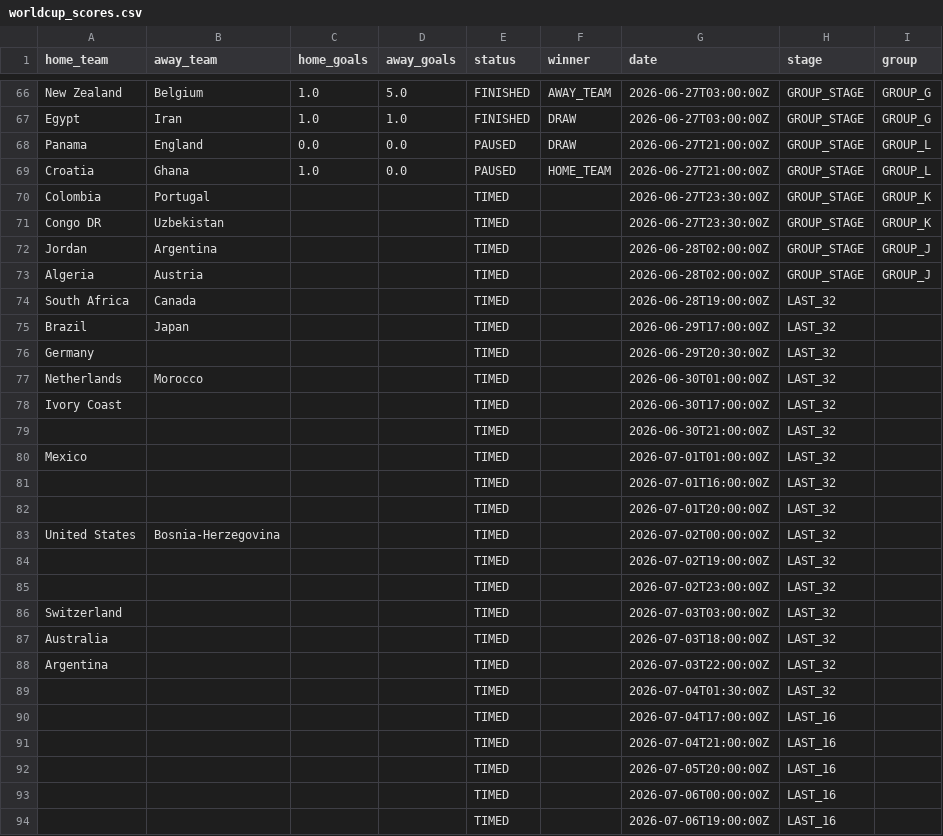
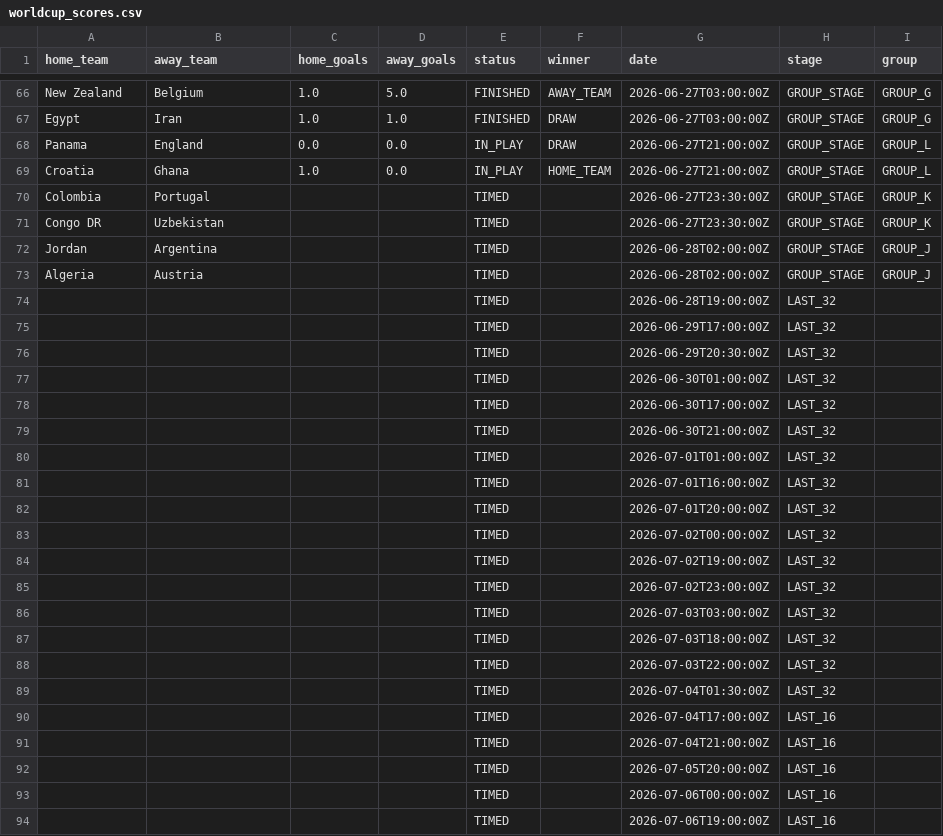
Before and after one commit to Rmeredit0924/files, a CSV file: worldcup_scores.csv, drawn as a sheet; only a part is shown, gaps mark what is left out.

Commit message:
Automatic World Cup score update

```diff
--- a/worldcup_scores.csv
+++ b/worldcup_scores.csv
@@ -67,4 +67,4 @@ New Zealand,Belgium,1.0,5.0,FINISHED,AWAY_TEAM,2026-06-27T03:00:00Z,GROUP_STAGE,
 Egypt,Iran,1.0,1.0,FINISHED,DRAW,2026-06-27T03:00:00Z,GROUP_STAGE,GROUP_G
-Panama,England,0.0,0.0,PAUSED,DRAW,2026-06-27T21:00:00Z,GROUP_STAGE,GROUP_L
-Croatia,Ghana,1.0,0.0,PAUSED,HOME_TEAM,2026-06-27T21:00:00Z,GROUP_STAGE,GROUP_L
+Panama,England,0.0,0.0,IN_PLAY,DRAW,2026-06-27T21:00:00Z,GROUP_STAGE,GROUP_L
+Croatia,Ghana,1.0,0.0,IN_PLAY,HOME_TEAM,2026-06-27T21:00:00Z,GROUP_STAGE,GROUP_L
 Colombia,Portugal,,,TIMED,,2026-06-27T23:30:00Z,GROUP_STAGE,GROUP_K
@@ -73,17 +73,17 @@ Jordan,Argentina,,,TIMED,,2026-06-28T02:00:00Z,GROUP_STAGE,GROUP_J
 Algeria,Austria,,,TIMED,,2026-06-28T02:00:00Z,GROUP_STAGE,GROUP_J
-South Africa,Canada,,,TIMED,,2026-06-28T19:00:00Z,LAST_32,
-Brazil,Japan,,,TIMED,,2026-06-29T17:00:00Z,LAST_32,
-Germany,,,,TIMED,,2026-06-29T20:30:00Z,LAST_32,
-Netherlands,Morocco,,,TIMED,,2026-06-30T01:00:00Z,LAST_32,
-Ivory Coast,,,,TIMED,,2026-06-30T17:00:00Z,LAST_32,
+,,,,TIMED,,2026-06-28T19:00:00Z,LAST_32,
+,,,,TIMED,,2026-06-29T17:00:00Z,LAST_32,
+,,,,TIMED,,2026-06-29T20:30:00Z,LAST_32,
+,,,,TIMED,,2026-06-30T01:00:00Z,LAST_32,
+,,,,TIMED,,2026-06-30T17:00:00Z,LAST_32,
 ,,,,TIMED,,2026-06-30T21:00:00Z,LAST_32,
-Mexico,,,,TIMED,,2026-07-01T01:00:00Z,LAST_32,
+,,,,TIMED,,2026-07-01T01:00:00Z,LAST_32,
 ,,,,TIMED,,2026-07-01T16:00:00Z,LAST_32,
 ,,,,TIMED,,2026-07-01T20:00:00Z,LAST_32,
-United States,Bosnia-Herzegovina,,,TIMED,,2026-07-02T00:00:00Z,LAST_32,
+,,,,TIMED,,2026-07-02T00:00:00Z,LAST_32,
 ,,,,TIMED,,2026-07-02T19:00:00Z,LAST_32,
 ,,,,TIMED,,2026-07-02T23:00:00Z,LAST_32,
-Switzerland,,,,TIMED,,2026-07-03T03:00:00Z,LAST_32,
-Australia,,,,TIMED,,2026-07-03T18:00:00Z,LAST_32,
-Argentina,,,,TIMED,,2026-07-03T22:00:00Z,LAST_32,
+,,,,TIMED,,2026-07-03T03:00:00Z,LAST_32,
+,,,,TIMED,,2026-07-03T18:00:00Z,LAST_32,
+,,,,TIMED,,2026-07-03T22:00:00Z,LAST_32,
 ,,,,TIMED,,2026-07-04T01:30:00Z,LAST_32,
```
